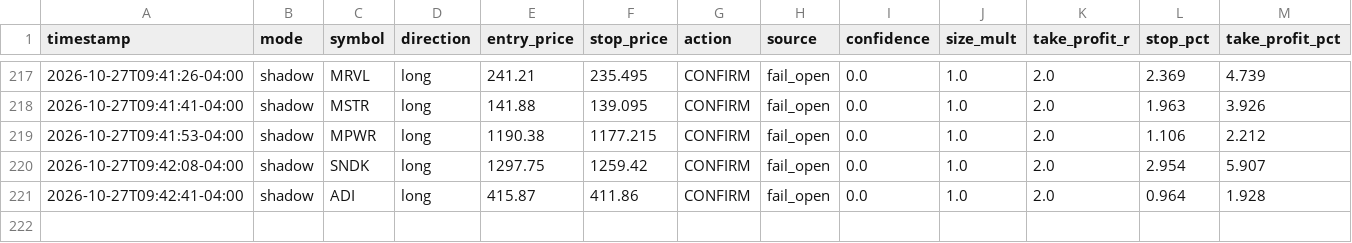
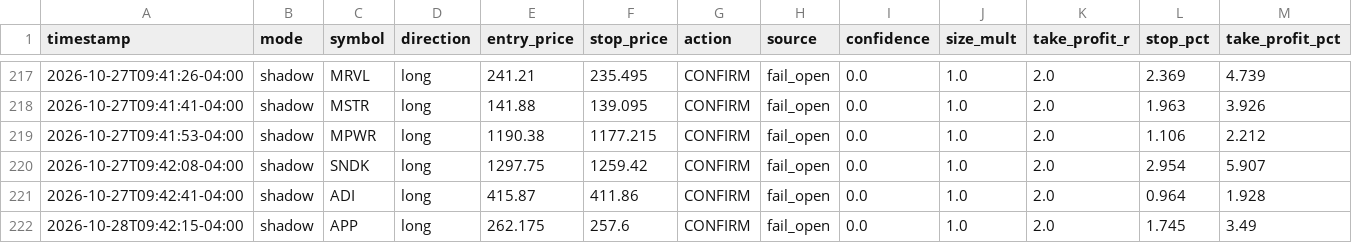
Before and after one commit to patrickobirmingham-eng/POB-CL-DT, a CSV file: ai_decisions.csv, drawn as a sheet; only a part is shown, gaps mark what is left out; rows hold the shown columns only; the diff names each change by its address in the sheet, - before the commit and + after, or states it on an @@ line.

```diff
--- a/ai_decisions.csv
+++ b/ai_decisions.csv
+row 222: 2026-10-28T09:42:15-04:00 | shadow | APP | long | 262.175 | 257.6 | CONFIRM | fail_open | 0.0 | 1.0 | 2.0 | 1.745 | 3.49
```
Also changed, not shown: 1 other file.
